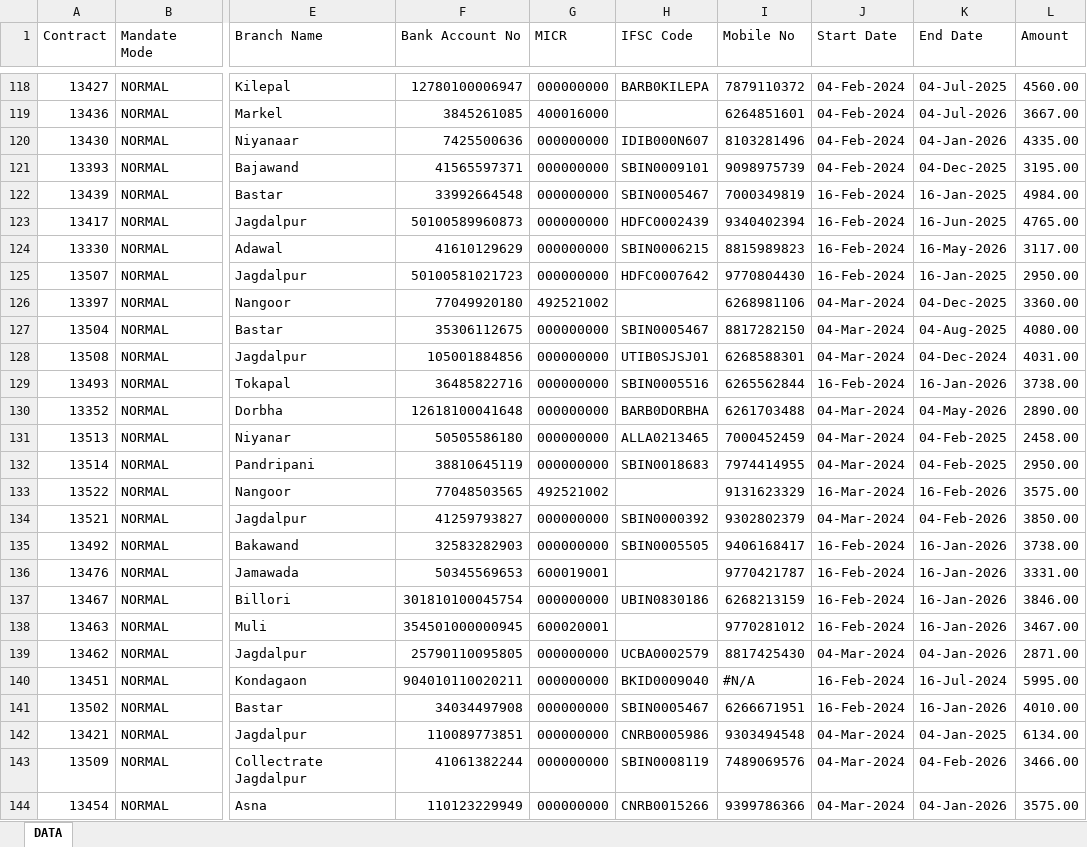
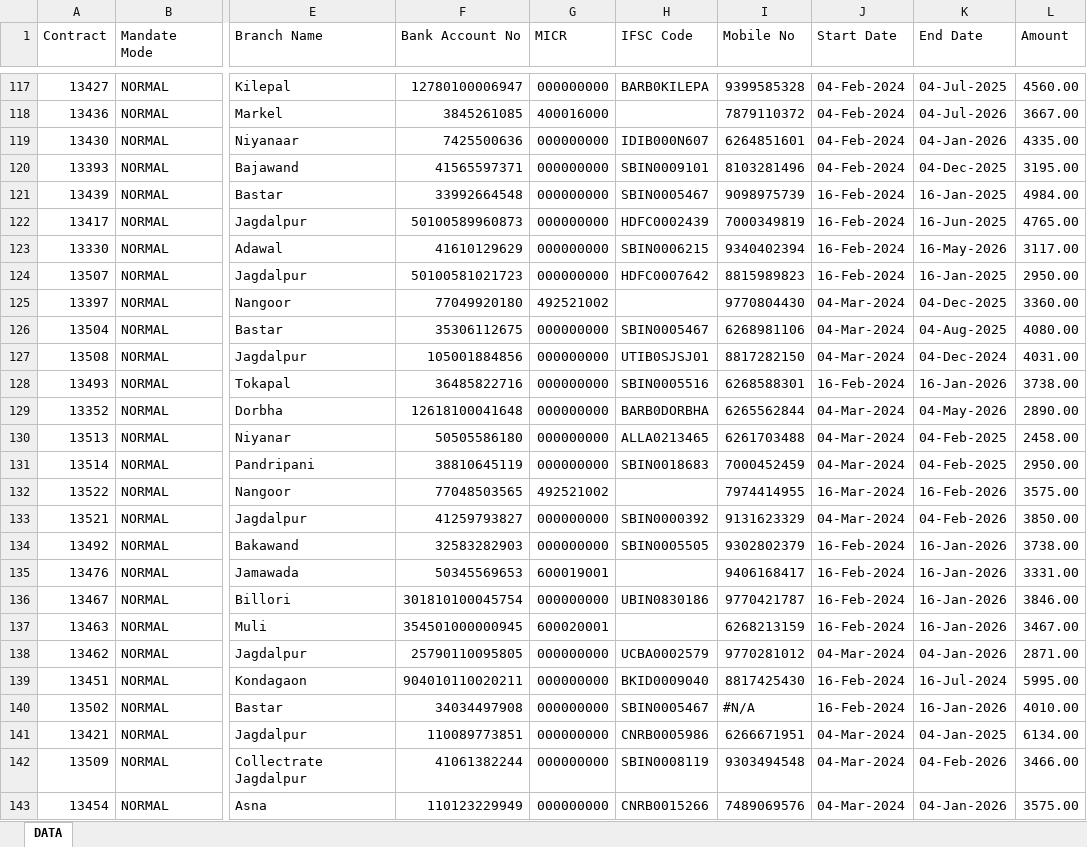
Before and after one commit to SARKCOM/JPFNACH, an Excel workbook: data.xlsx, sheet DATA, drawn as a sheet; only a part is shown, gaps mark what is left out; values as stored, in another font and other column widths than the file's, no cell formats; addresses are those after the commit; the diff covers the shown part only; the diff names each change by its address in the sheet, - before the commit and + after, or states it on an @@ line.

```diff
--- a/data.xlsx (sheet DATA)
+++ b/data.xlsx (sheet DATA)
-I117 (Mobile No): 7879110372
+I117 (Mobile No): 9399585328
-I118 (Mobile No): 6264851601
+I118 (Mobile No): 7879110372
-I119 (Mobile No): 8103281496
+I119 (Mobile No): 6264851601
-I120 (Mobile No): 9098975739
+I120 (Mobile No): 8103281496
-I121 (Mobile No): 7000349819
+I121 (Mobile No): 9098975739
-I122 (Mobile No): 9340402394
+I122 (Mobile No): 7000349819
-I123 (Mobile No): 8815989823
+I123 (Mobile No): 9340402394
-I124 (Mobile No): 9770804430
+I124 (Mobile No): 8815989823
-I125 (Mobile No): 6268981106
+I125 (Mobile No): 9770804430
-I126 (Mobile No): 8817282150
+I126 (Mobile No): 6268981106
-I127 (Mobile No): 6268588301
+I127 (Mobile No): 8817282150
-I128 (Mobile No): 6265562844
+I128 (Mobile No): 6268588301
-I129 (Mobile No): 6261703488
+I129 (Mobile No): 6265562844
-I130 (Mobile No): 7000452459
+I130 (Mobile No): 6261703488
-I131 (Mobile No): 7974414955
+I131 (Mobile No): 7000452459
-I132 (Mobile No): 9131623329
+I132 (Mobile No): 7974414955
-I133 (Mobile No): 9302802379
+I133 (Mobile No): 9131623329
-I134 (Mobile No): 9406168417
+I134 (Mobile No): 9302802379
-I135 (Mobile No): 9770421787
+I135 (Mobile No): 9406168417
-I136 (Mobile No): 6268213159
+I136 (Mobile No): 9770421787
-I137 (Mobile No): 9770281012
+I137 (Mobile No): 6268213159
-I138 (Mobile No): 8817425430
+I138 (Mobile No): 9770281012
-I139 (Mobile No): #N/A
+I139 (Mobile No): 8817425430
-I140 (Mobile No): 6266671951
+I140 (Mobile No): #N/A
-I141 (Mobile No): 9303494548
+I141 (Mobile No): 6266671951
-I142 (Mobile No): 7489069576
+I142 (Mobile No): 9303494548
-I143 (Mobile No): 9399786366
+I143 (Mobile No): 7489069576
```
Also changed, not shown: 8 added rows, 5 removed rows and 251 edited cells elsewhere in this sheet, cell formats.
